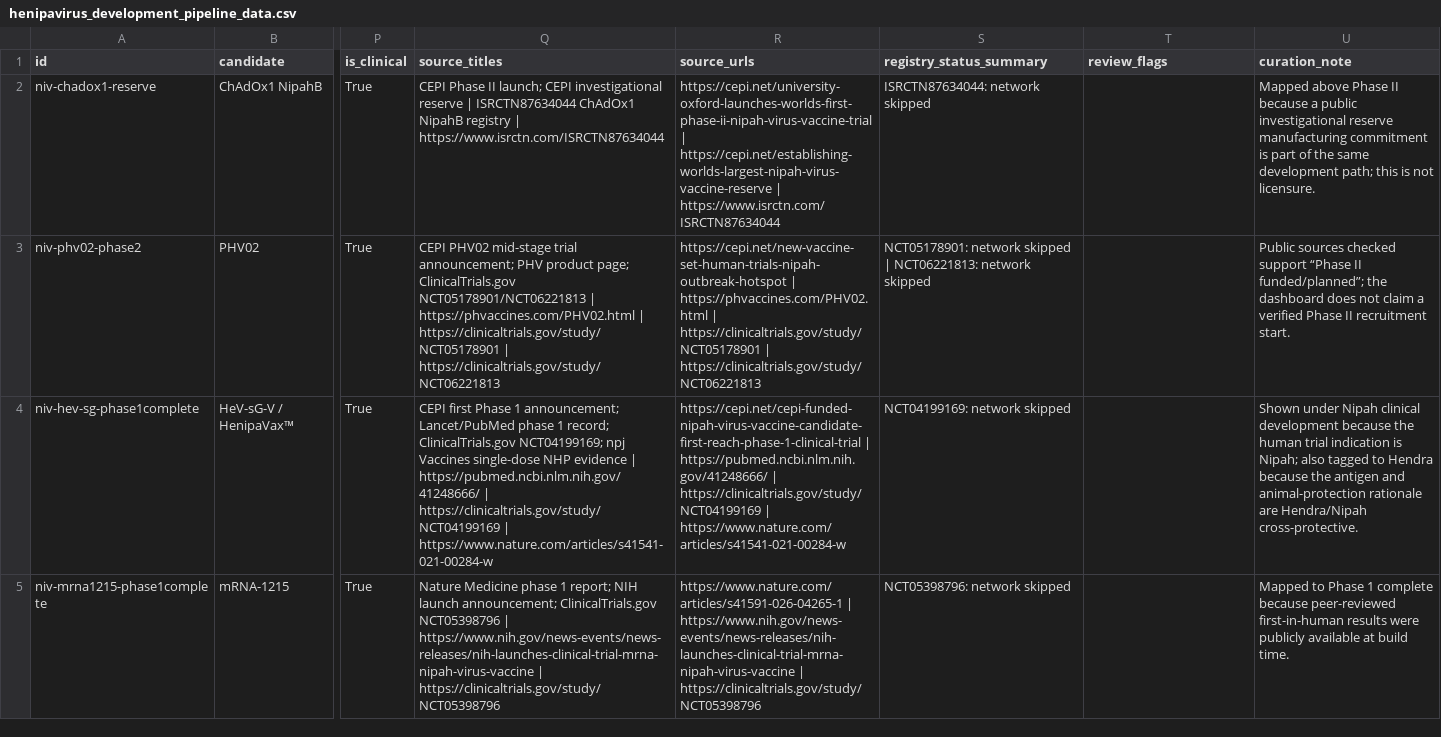
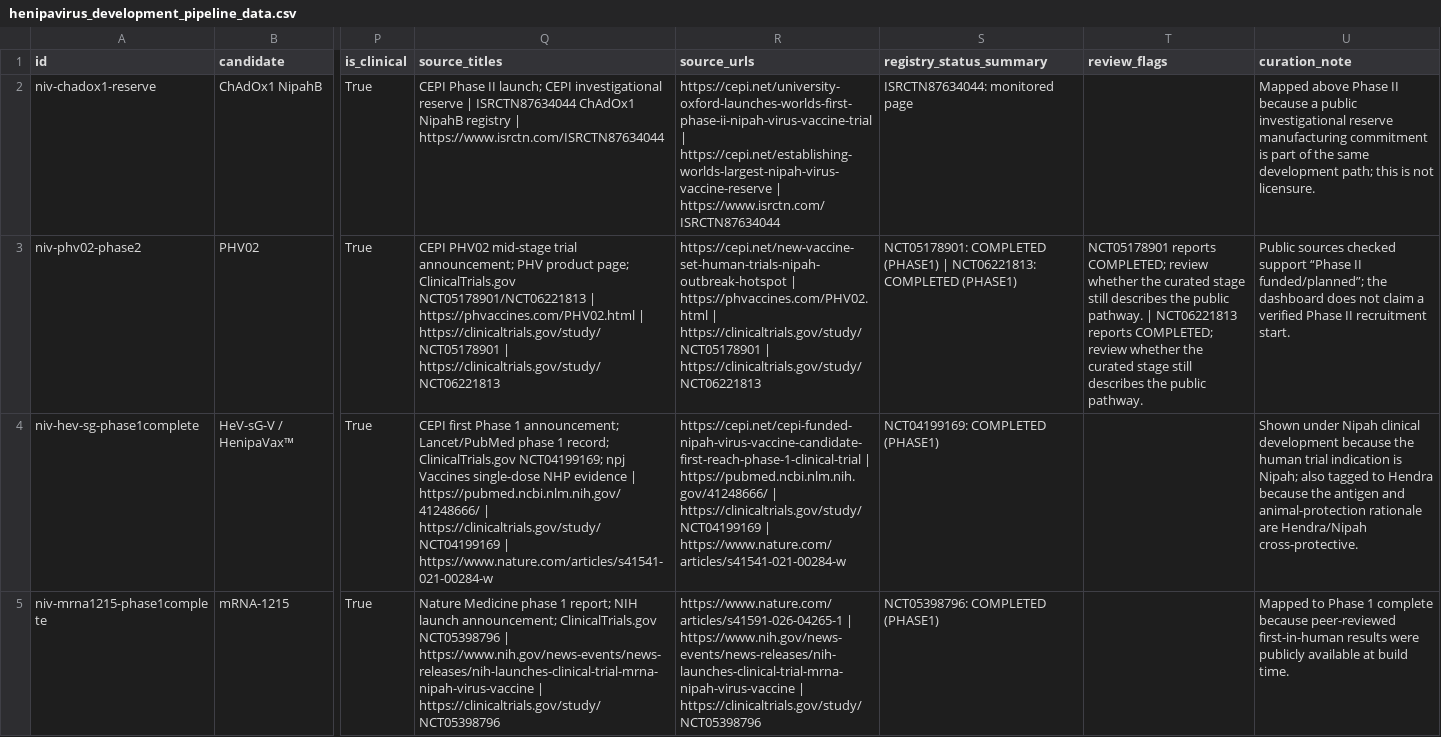
Before and after one commit to AKillikelly/henipavirus-vaccine-development-dashboard, a CSV file: docs/data/henipavirus_development_pipeline_data.csv, drawn as a sheet; only a part is shown, gaps mark what is left out; the diff covers the shown part only; the diff names each change by its address in the sheet, - before the commit and + after, or states it on an @@ line.

```diff
--- a/docs/data/henipavirus_development_pipeline_data.csv
+++ b/docs/data/henipavirus_development_pipeline_data.csv
-S2 (registry_status_summary): ISRCTN87634044: network skipped
+S2 (registry_status_summary): ISRCTN87634044: monitored page
-S3 (registry_status_summary): NCT05178901: network skipped | NCT06221813: network skipped
+S3 (registry_status_summary): NCT05178901: COMPLETED (PHASE1) | NCT06221813: COMPLETED (PHASE1)
-T3 (review_flags): (empty)
+T3 (review_flags): NCT05178901 reports COMPLETED; review whether the curated stage still describes the public pathway. | NCT06221813 reports COMPLETED; review whether the curated stage still describes the public pathway.
-S4 (registry_status_summary): NCT04199169: network skipped
+S4 (registry_status_summary): NCT04199169: COMPLETED (PHASE1)
-S5 (registry_status_summary): NCT05398796: network skipped
+S5 (registry_status_summary): NCT05398796: COMPLETED (PHASE1)
```
Also changed, not shown: 3 edited cells elsewhere in this file, docs/data/source_checks.csv, 4 other files.
